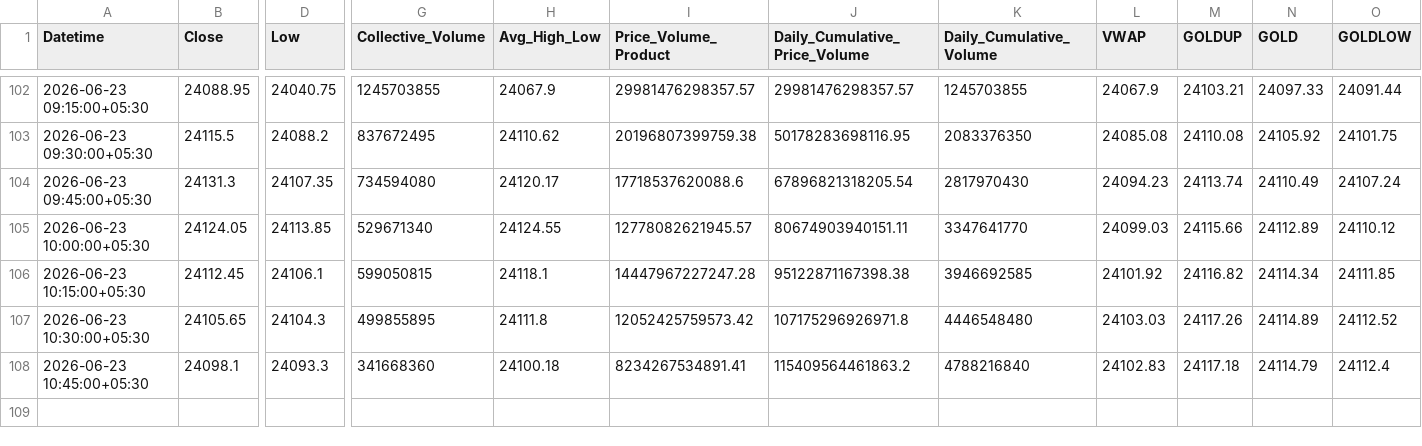
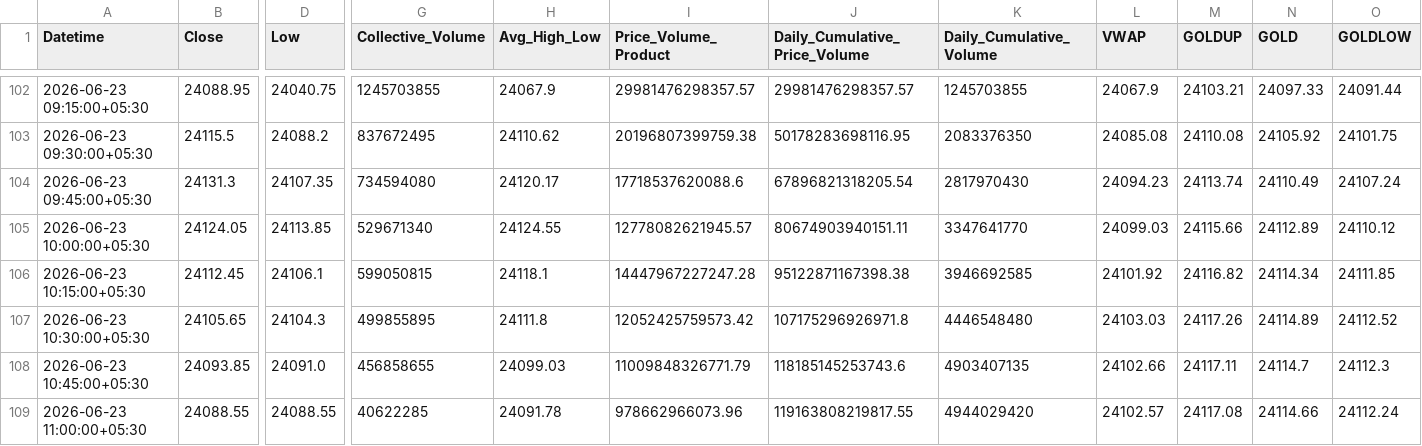
Before and after one commit to rahuljoshin/TradingBOT, a CSV file: 15m.csv, drawn as a sheet; only a part is shown, gaps mark what is left out; rows hold the shown columns only; the diff covers the shown part only; the diff names each change by its address in the sheet, - before the commit and + after, or states it on an @@ line.

```diff
--- a/15m.csv
+++ b/15m.csv
-B108 (Close): 24098.1
+B108 (Close): 24093.85
-D108 (Low): 24093.3
+D108 (Low): 24091.0
-G108 (Collective_Volume): 341668360
+G108 (Collective_Volume): 456858655
-H108 (Avg_High_Low): 24100.18
+H108 (Avg_High_Low): 24099.03
-I108 (Price_Volume_Product): 8234267534891.41
+I108 (Price_Volume_Product): 11009848326771.79
-J108 (Daily_Cumulative_Price_Volume): 115409564461863.2
+J108 (Daily_Cumulative_Price_Volume): 118185145253743.6
-K108 (Daily_Cumulative_Volume): 4788216840
+K108 (Daily_Cumulative_Volume): 4903407135
-L108 (VWAP): 24102.83
+L108 (VWAP): 24102.66
-M108 (GOLDUP): 24117.18
+M108 (GOLDUP): 24117.11
-N108 (GOLD): 24114.79
+N108 (GOLD): 24114.7
-O108 (GOLDLOW): 24112.4
+O108 (GOLDLOW): 24112.3
+row 109: 2026-06-23 11:00:00+05:30 | 24088.55 | 24088.55 | 40622285 | 24091.78 | 978662966073.96 | 119163808219817.55 | 4944029420 | 24102.57 | 24117.08 | 24114.66 | 24112.24
```
Also changed, not shown: 17 edited cells elsewhere in this file, 1d.csv, 1m.csv, 3 other files.
